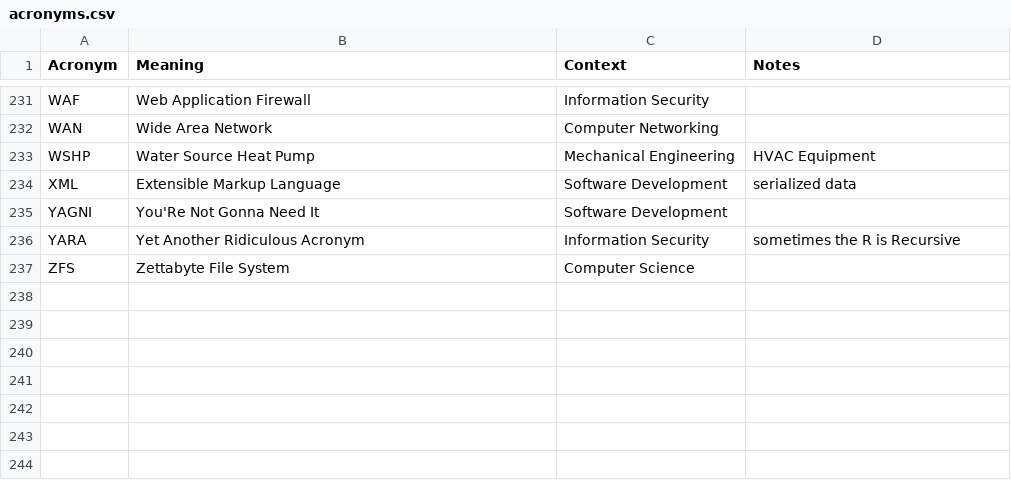
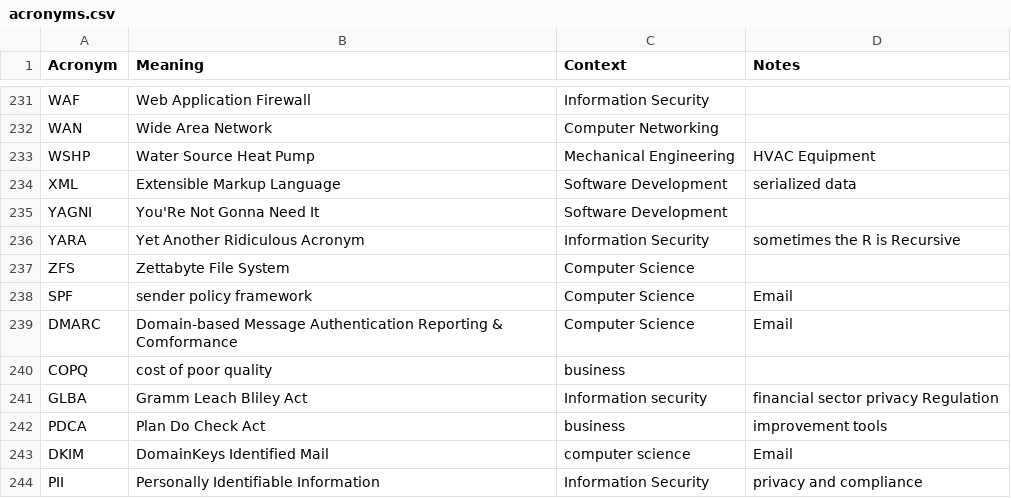
Before and after one commit to chadmando/acronyms, a CSV file: acronyms.csv, drawn as a sheet; only a part is shown, gaps mark what is left out.

Commit message:
add nyms

```diff
--- a/acronyms.csv
+++ b/acronyms.csv
@@ -237 +237,8 @@ YARA,Yet Another Ridiculous Acronym,Information Security,sometimes the R is Recu
 ZFS,Zettabyte File System,Computer Science,
+SPF,sender policy framework,Computer Science,Email
+DMARC,Domain-based Message Authentication Reporting & Comformance,Computer Science,Email
+COPQ,cost of poor quality,business,
+GLBA,Gramm Leach Bliley Act,Information security,financial sector privacy Regulation
+PDCA,Plan Do Check Act,business,improvement tools
+DKIM,DomainKeys Identified Mail,computer science,Email
+PII,Personally Identifiable Information,Information Security,privacy and compliance
```
